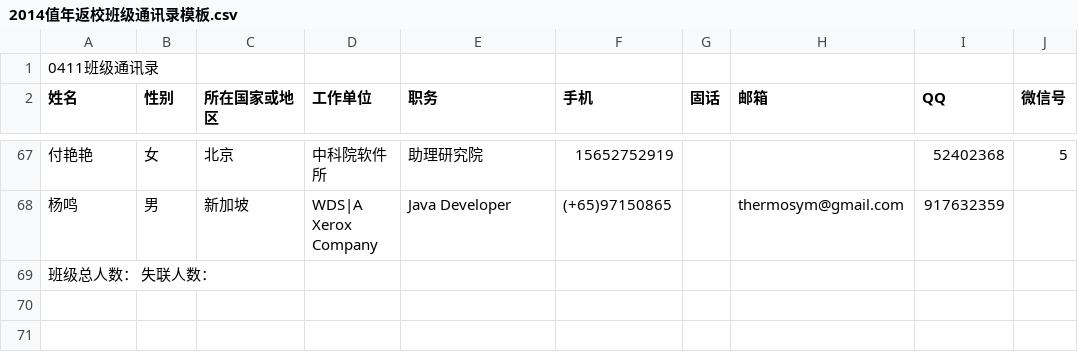
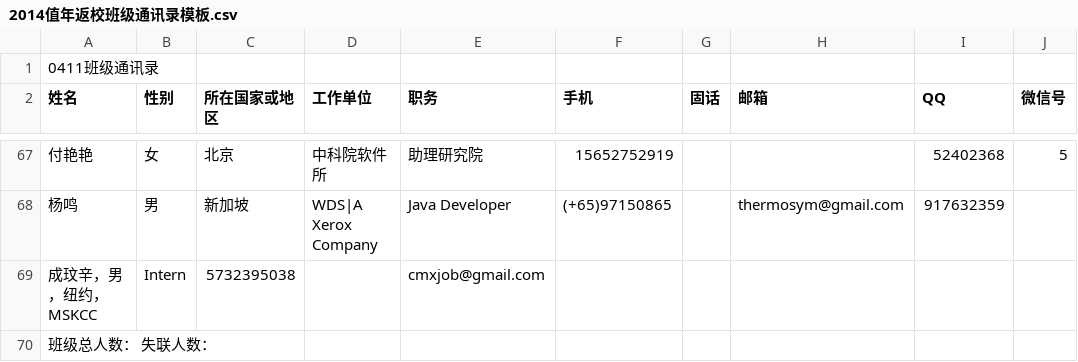
Before and after one commit to aroundzw/ustc0411, a CSV file: 2014值年返校班级通讯录模板.csv, drawn as a sheet; only a part is shown, gaps mark what is left out.

Commit message:
Update 2014值年返校班级通讯录模板.csv

```diff
--- a/2014值年返校班级通讯录模板.csv
+++ b/2014值年返校班级通讯录模板.csv
@@ -68,2 +68,3 @@
 杨鸣,男,新加坡, WDS|A Xerox Company,	Java Developer, (+65)97150865,, thermosym@gmail.com, 917632359,
+成玟辛，男，纽约，MSKCC,Intern,5732395038,,cmxjob@gmail.com,
 班级总人数：                 失联人数：,,,,,,,,,
```
